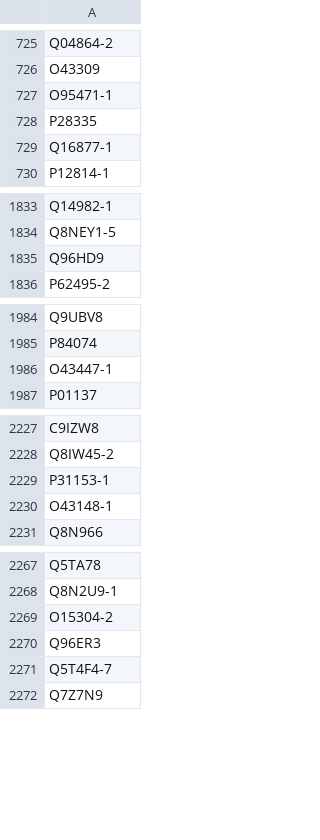
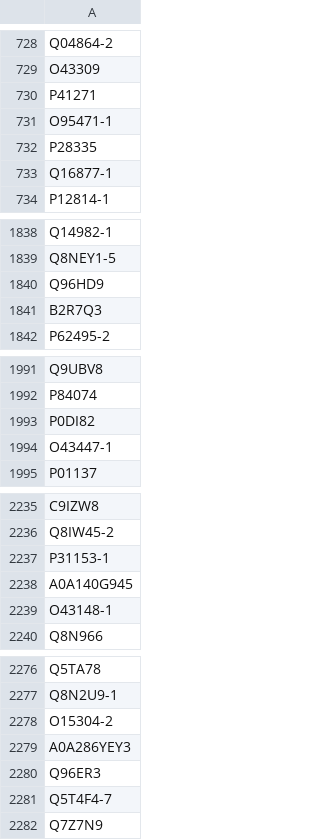
Before and after one commit to janvaneck1994/stage2, a CSV file: Data/Interactome/all_unique_uniprot_ids_huri.csv (was Data/Interactome/all_unique_uniprot_ids.csv), drawn as a sheet; only a part is shown, gaps mark what is left out; the diff covers the shown part only.

```diff
--- a/Data/Interactome/all_unique_uniprot_ids.csv
+++ b/Data/Interactome/all_unique_uniprot_ids_huri.csv
@@ -726,2 +729,3 @@ Q04864-2
 O43309
+P41271
 O95471-1
@@ -1835,2 +1840,3 @@ Q8NEY1-5
 Q96HD9
+B2R7Q3
 P62495-2
@@ -1985,2 +1992,3 @@ Q9UBV8
 P84074
+P0DI82
 O43447-1
@@ -2229,2 +2237,3 @@ Q8IW45-2
 P31153-1
+A0A140G945
 O43148-1
@@ -2269,2 +2278,3 @@ Q8N2U9-1
 O15304-2
+A0A286YEY3
 Q96ER3
```
Also changed, not shown: 31 added rows, 12 moved rows and 1 edited cell elsewhere in this file, 12 other files.
